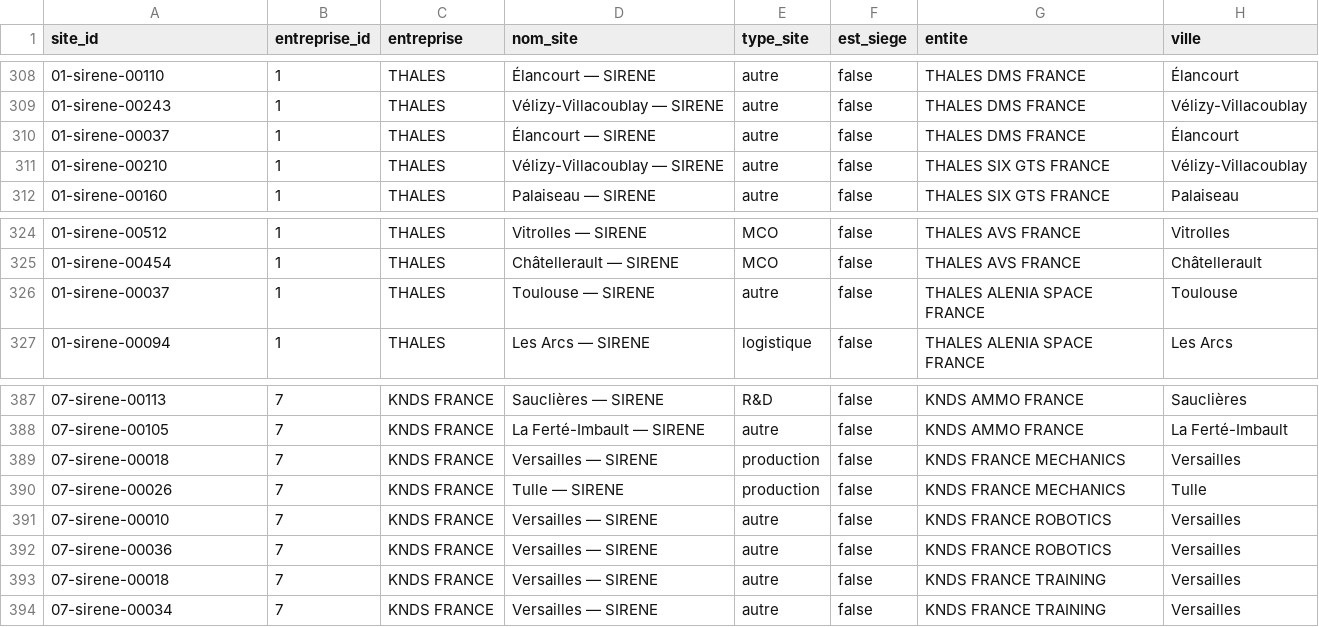
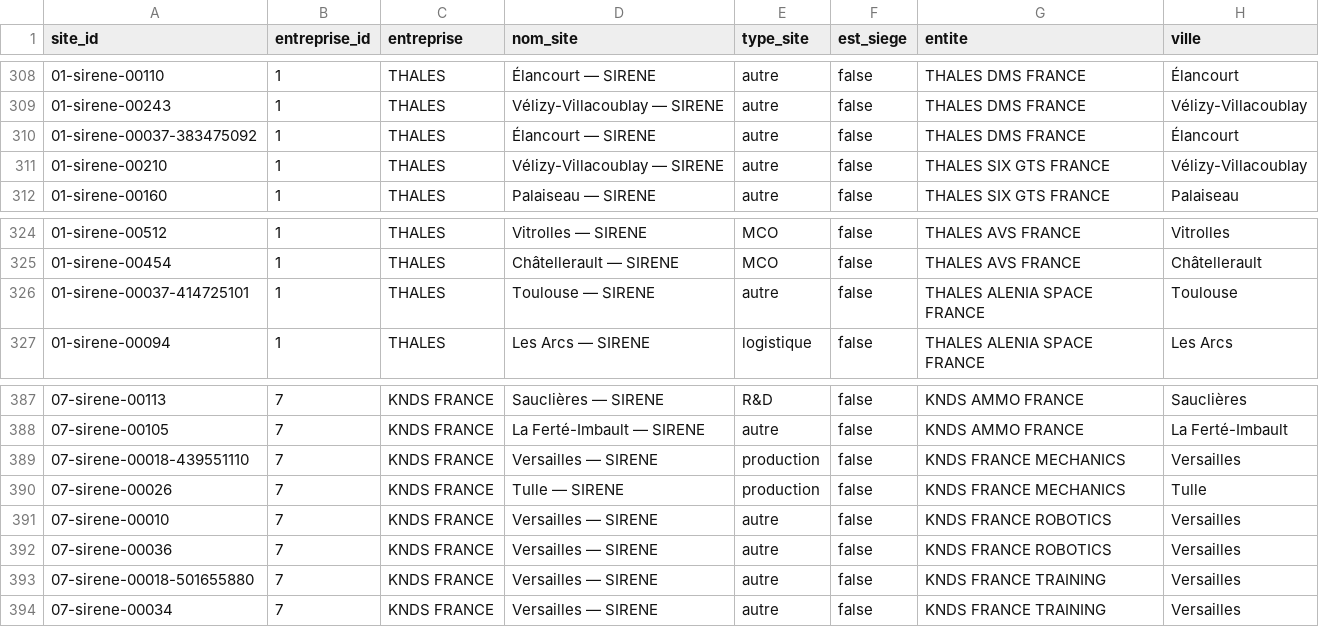
Before and after one commit to MaryleneH/Qqs_entreprises_BITD, a CSV file: data/etablissements.csv, drawn as a sheet; only a part is shown, gaps mark what is left out; the diff names each change by its address in the sheet, - before the commit and + after, or states it on an @@ line.

```diff
--- a/data/etablissements.csv
+++ b/data/etablissements.csv
-A310 (site_id): 01-sirene-00037
+A310 (site_id): 01-sirene-00037-383475092
-A326 (site_id): 01-sirene-00037
+A326 (site_id): 01-sirene-00037-414725101
-A389 (site_id): 07-sirene-00018
+A389 (site_id): 07-sirene-00018-439551110
-A393 (site_id): 07-sirene-00018
+A393 (site_id): 07-sirene-00018-501655880
```
Also changed, not shown: data/entreprises.csv, 3 other files.
